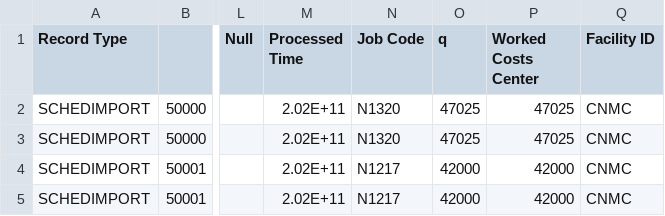
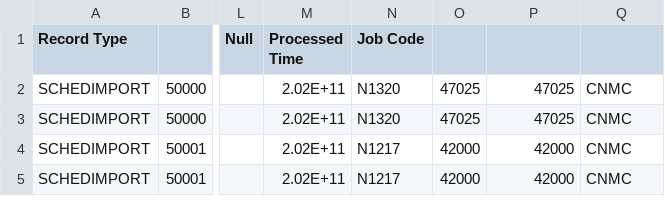
Before and after one commit to SaiyanSkywalker/CNH-Staff-Management-App, a CSV file: apps/server/__files__/kronos_export_mock_invalid_headers.csv, drawn as a sheet; only a part is shown, gaps mark what is left out; the diff names each change by its address in the sheet, - before the commit and + after, or states it on an @@ line.

```diff
--- a/apps/server/__files__/kronos_export_mock_invalid_headers.csv
+++ b/apps/server/__files__/kronos_export_mock_invalid_headers.csv
-O1: q
+O1: (empty)
-P1: Worked Costs Center
+P1: (empty)
-Q1: Facility ID
+Q1: (empty)
```
Also changed, not shown: apps/server/__files__/kronos_export_mock_invalid_data.csv, 4 other files.
